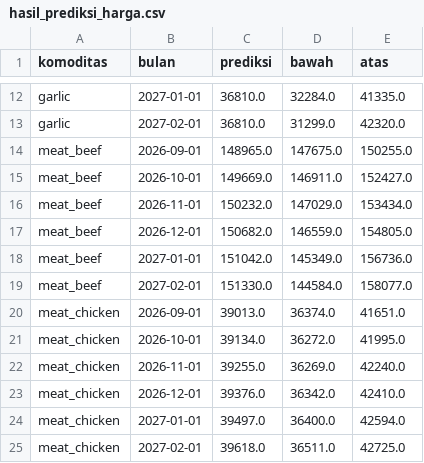
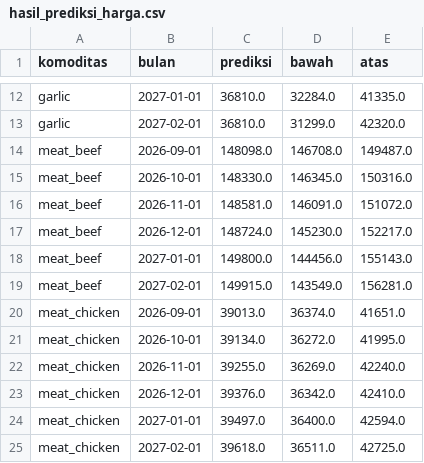
Before and after one commit to lailaahfr/datara, a CSV file: data/processed/hasil_prediksi_harga.csv, drawn as a sheet; only a part is shown, gaps mark what is left out; the diff covers the shown part only.

```diff
--- a/data/processed/hasil_prediksi_harga.csv
+++ b/data/processed/hasil_prediksi_harga.csv
@@ -13,8 +13,8 @@ garlic,2027-01-01,36810.0,32284.0,41335.0
 garlic,2027-02-01,36810.0,31299.0,42320.0
-meat_beef,2026-09-01,148965.0,147675.0,150255.0
-meat_beef,2026-10-01,149669.0,146911.0,152427.0
-meat_beef,2026-11-01,150232.0,147029.0,153434.0
-meat_beef,2026-12-01,150682.0,146559.0,154805.0
-meat_beef,2027-01-01,151042.0,145349.0,156736.0
-meat_beef,2027-02-01,151330.0,144584.0,158077.0
+meat_beef,2026-09-01,148098.0,146708.0,149487.0
+meat_beef,2026-10-01,148330.0,146345.0,150316.0
+meat_beef,2026-11-01,148581.0,146091.0,151072.0
+meat_beef,2026-12-01,148724.0,145230.0,152217.0
+meat_beef,2027-01-01,149800.0,144456.0,155143.0
+meat_beef,2027-02-01,149915.0,143549.0,156281.0
 meat_chicken,2026-09-01,39013.0,36374.0,41651.0
```
Also changed, not shown: 36 edited cells elsewhere in this file, data/processed/metrik_prediksi_harga.csv, 3 other files.
